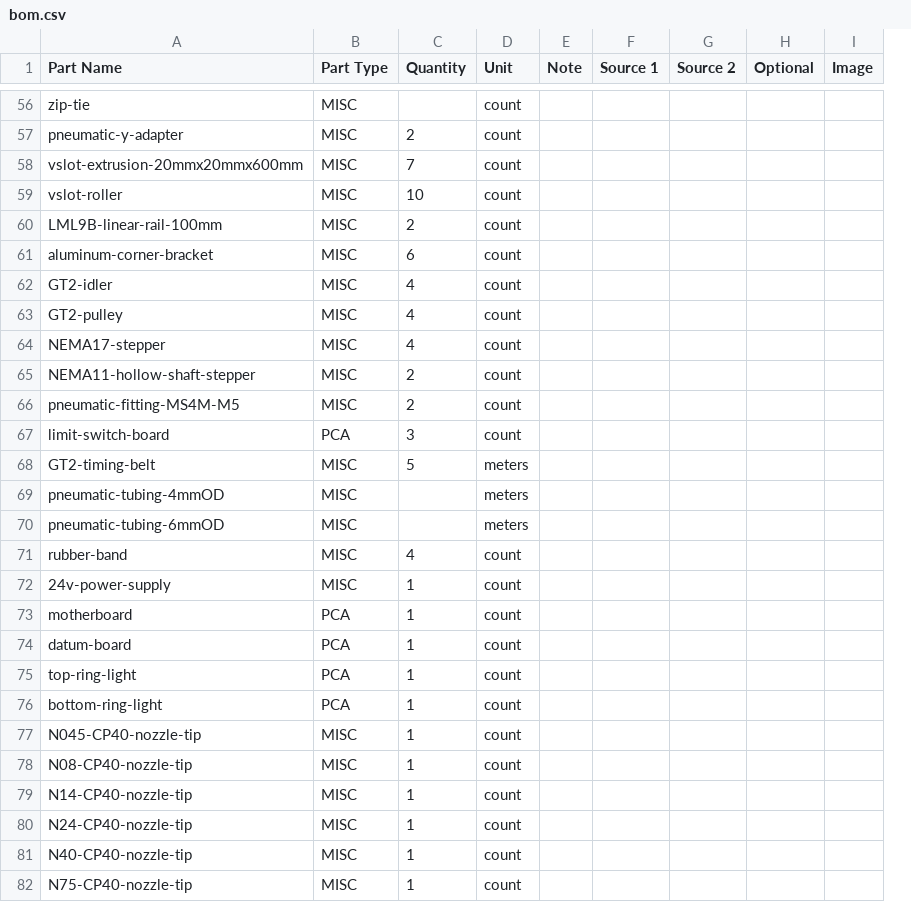
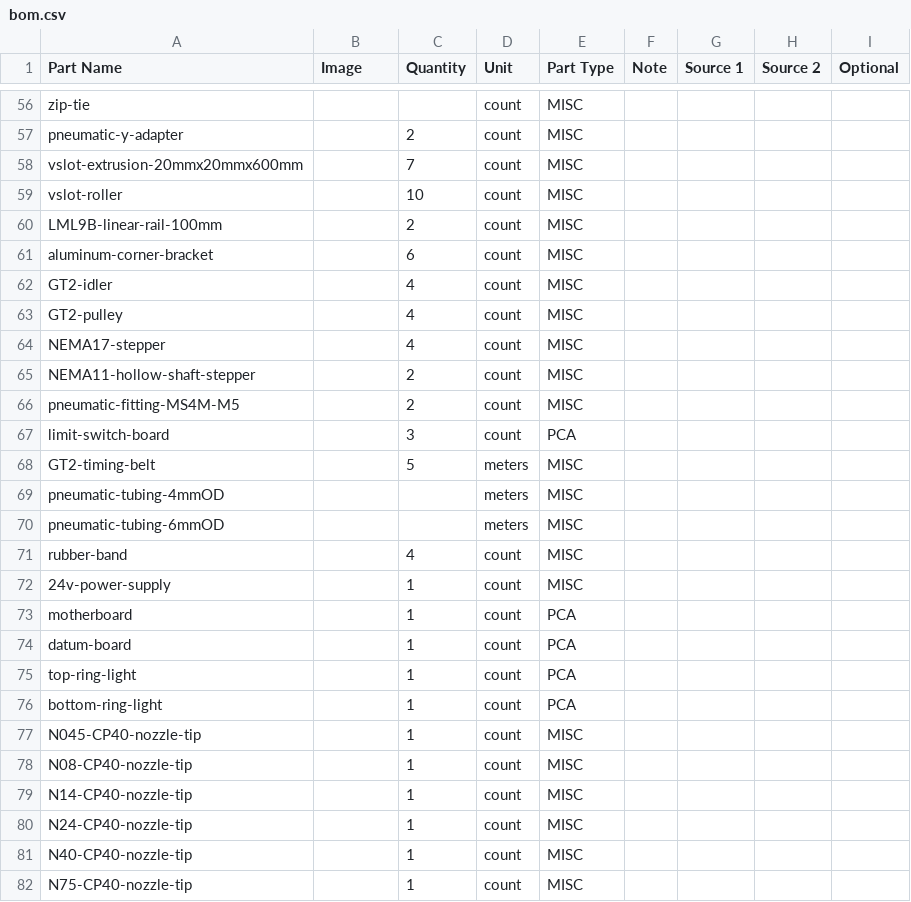
Before and after one commit to opulo-inc/lumenpnp, a CSV file: bom.csv, drawn as a sheet; only a part is shown, gaps mark what is left out; removed rows and columns are numbered as before the commit, all else as after; the diff covers the shown part only; the diff names each change by its address in the sheet, - before the commit and + after, or states it on an @@ line.

Commit message:
fixes macos openscad path, orders images to come right after partname

```diff
--- a/bom.csv
+++ b/bom.csv
+column E (Part Type), rows 56-82: MISC | MISC | MISC | MISC | MISC | MISC | MISC | MISC | MISC | MISC | MISC | PCA | MISC | MISC | MISC | MISC | MISC | PCA | PCA | PCA | PCA | MISC | MISC | MISC | MISC | MISC | MISC
-column I (Image), empty
-B1: Part Type
+B1: Image
-B56:B66 (Image): MISC
+B56:B66 (Image): (empty)
-B67 (Image): PCA
+B67 (Image): (empty)
-B68:B72 (Image): MISC
+B68:B72 (Image): (empty)
-B73:B76 (Image): PCA
+B73:B76 (Image): (empty)
-B77:B82 (Image): MISC
+B77:B82 (Image): (empty)
```
Also changed, not shown: 56 edited cells elsewhere in this file, 3 other files.
